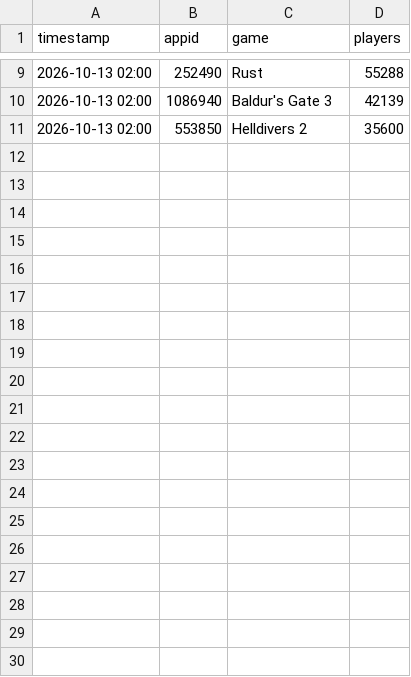
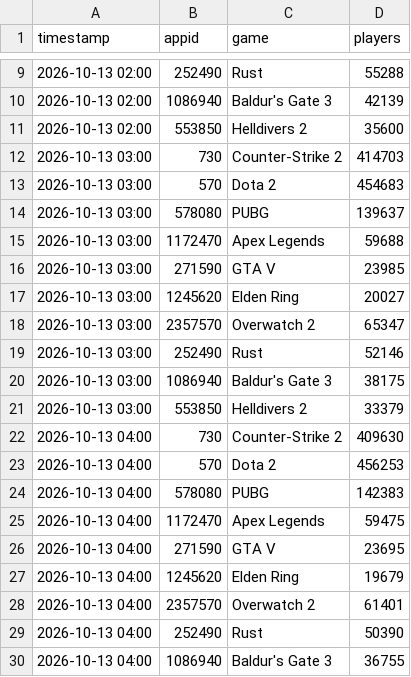
Before and after one commit to StanleySP-eng/EP0418-labs, a CSV file: starter_packs/track6_free_form/steam_players_hourly.csv, drawn as a sheet; only a part is shown, gaps mark what is left out; the diff covers the shown part only; the diff names each change by its address in the sheet, - before the commit and + after, or states it on an @@ line.

Commit message:
Add Steam player-count history (Mendeley Data, CC BY 4.0) to the Track 6 Steam example

```diff
--- a/starter_packs/track6_free_form/steam_players_hourly.csv
+++ b/starter_packs/track6_free_form/steam_players_hourly.csv
+row 12: 2026-10-13 03:00 | 730 | Counter-Strike 2 | 414703
+row 13: 2026-10-13 03:00 | 570 | Dota 2 | 454683
+row 14: 2026-10-13 03:00 | 578080 | PUBG | 139637
+row 15: 2026-10-13 03:00 | 1172470 | Apex Legends | 59688
+row 16: 2026-10-13 03:00 | 271590 | GTA V | 23985
+row 17: 2026-10-13 03:00 | 1245620 | Elden Ring | 20027
+row 18: 2026-10-13 03:00 | 2357570 | Overwatch 2 | 65347
+row 19: 2026-10-13 03:00 | 252490 | Rust | 52146
+row 20: 2026-10-13 03:00 | 1086940 | Baldur's Gate 3 | 38175
+row 21: 2026-10-13 03:00 | 553850 | Helldivers 2 | 33379
+row 22: 2026-10-13 04:00 | 730 | Counter-Strike 2 | 409630
+row 23: 2026-10-13 04:00 | 570 | Dota 2 | 456253
+row 24: 2026-10-13 04:00 | 578080 | PUBG | 142383
+row 25: 2026-10-13 04:00 | 1172470 | Apex Legends | 59475
+row 26: 2026-10-13 04:00 | 271590 | GTA V | 23695
+row 27: 2026-10-13 04:00 | 1245620 | Elden Ring | 19679
+row 28: 2026-10-13 04:00 | 2357570 | Overwatch 2 | 61401
+row 29: 2026-10-13 04:00 | 252490 | Rust | 50390
+row 30: 2026-10-13 04:00 | 1086940 | Baldur's Gate 3 | 36755
```
Also changed, not shown: 11 added rows elsewhere in this file, 2 other files.
